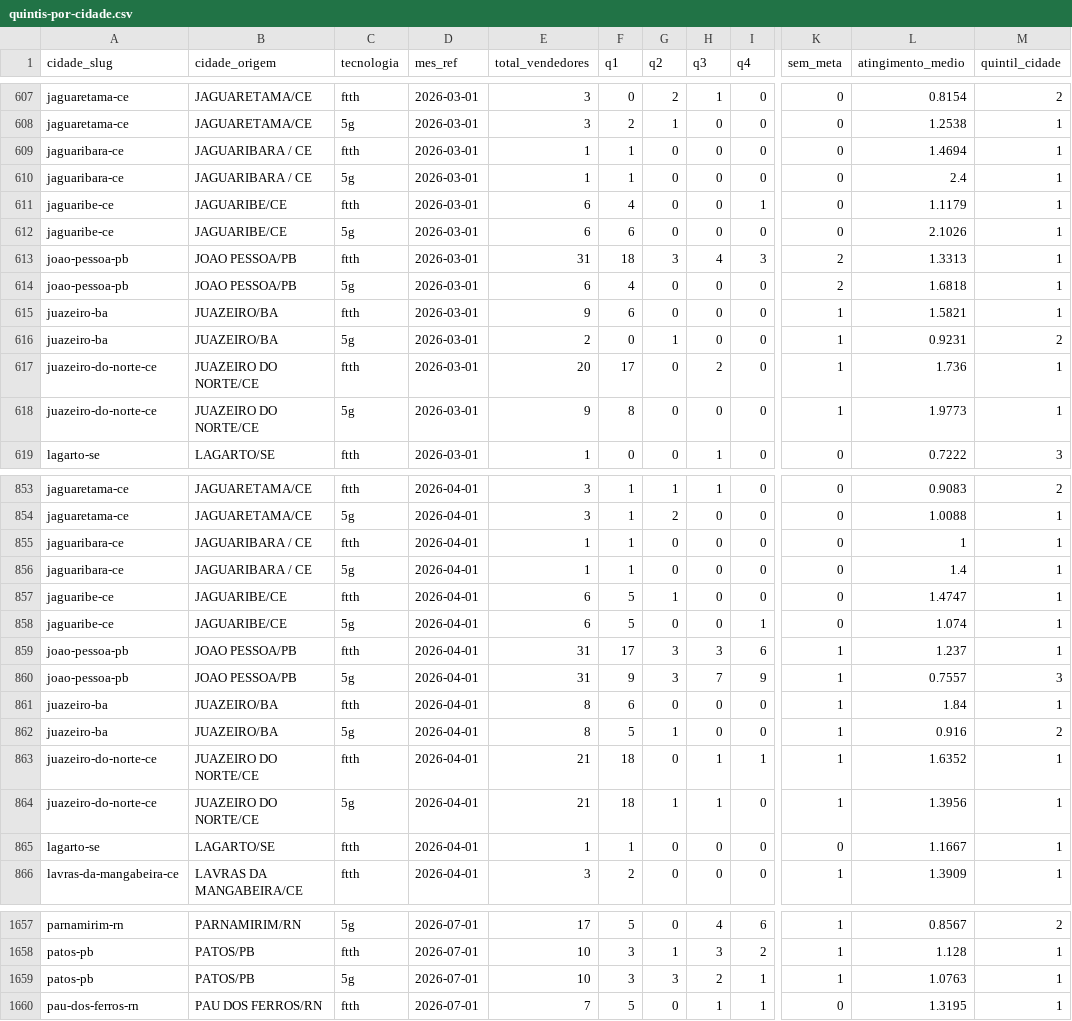
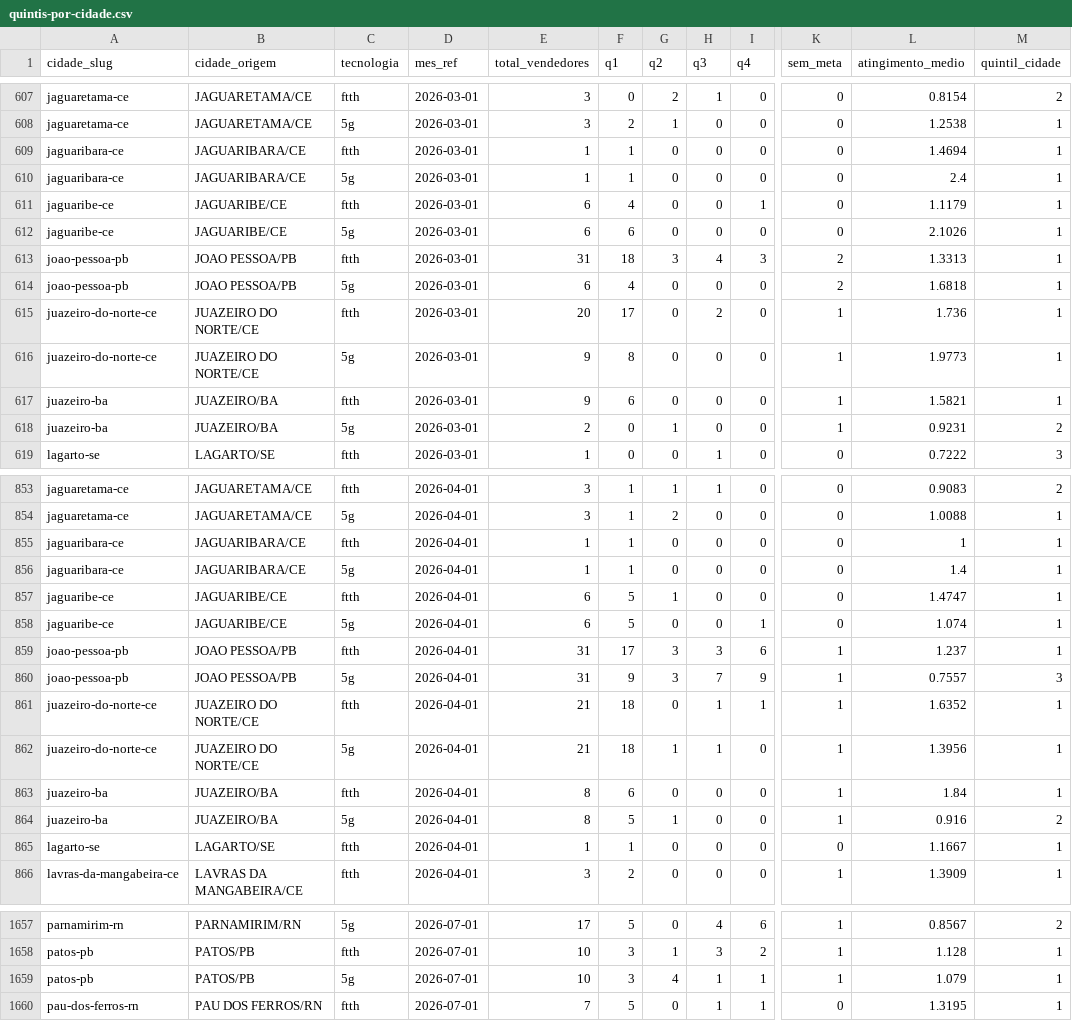
Before and after one commit to wellington-lira-brisa/painel_indicadores, a CSV file: public/dados/quintis-por-cidade.csv, drawn as a sheet; only a part is shown, gaps mark what is left out; the diff covers the shown part only; the diff names each change by its address in the sheet, - before the commit and + after, or states it on an @@ line.

```diff
--- a/public/dados/quintis-por-cidade.csv
+++ b/public/dados/quintis-por-cidade.csv
-B609:B610 (cidade_origem): JAGUARIBARA / CE
+B609:B610 (cidade_origem): JAGUARIBARA/CE
@@ row 615 moved to row 617: juazeiro-ba @@
@@ row 616 moved to row 618: juazeiro-ba @@
-B855:B856 (cidade_origem): JAGUARIBARA / CE
+B855:B856 (cidade_origem): JAGUARIBARA/CE
@@ row 861 moved to row 863: juazeiro-ba @@
@@ row 862 moved to row 864: juazeiro-ba @@
-G1659 (q2): 3
+G1659 (q2): 4
-H1659 (q3): 2
+H1659 (q3): 1
-L1659 (atingimento_medio): 1.0763
+L1659 (atingimento_medio): 1.079
```
Also changed, not shown: 16 moved rows and 129 edited cells elsewhere in this file, public/dados/cidades-metadados.csv, public/dados/desvio-por-canal.csv, 3 other files.
